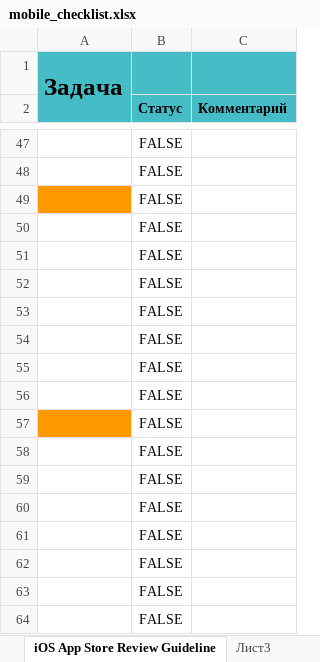
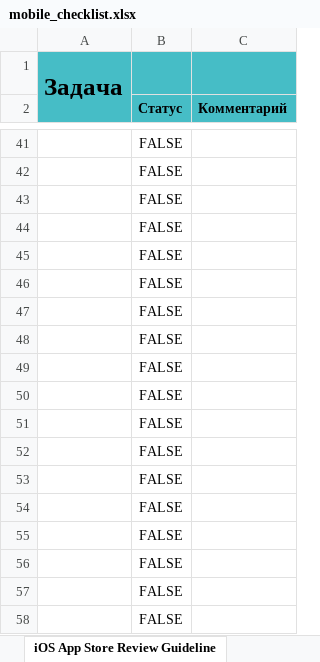
Before and after one commit to Rust-SR/Mobile_check_list, an Excel workbook: mobile_checklist.xlsx, sheet iOS App Store Review Guideline, drawn as a sheet; only a part is shown, gaps mark what is left out; values as stored, in another font and other column widths than the file's, no borders; charts and pictures not drawn; addresses are those after the commit; the diff covers the shown part only; the diff names each change by its address in the sheet, - before the commit and + after, or states it on an @@ line.

```diff
--- a/mobile_checklist.xlsx (sheet iOS App Store Review Guideline)
+++ b/mobile_checklist.xlsx (sheet iOS App Store Review Guideline)
-sheet tab: Лист3
-A43 fill: #FF9900
+A43 fill: none
-A51 fill: #FF9900
+A51 fill: none
```
Also changed, not shown: 10 added rows, 16 removed rows, 3 edited cells and cell formats elsewhere in this sheet, charts or pictures.
